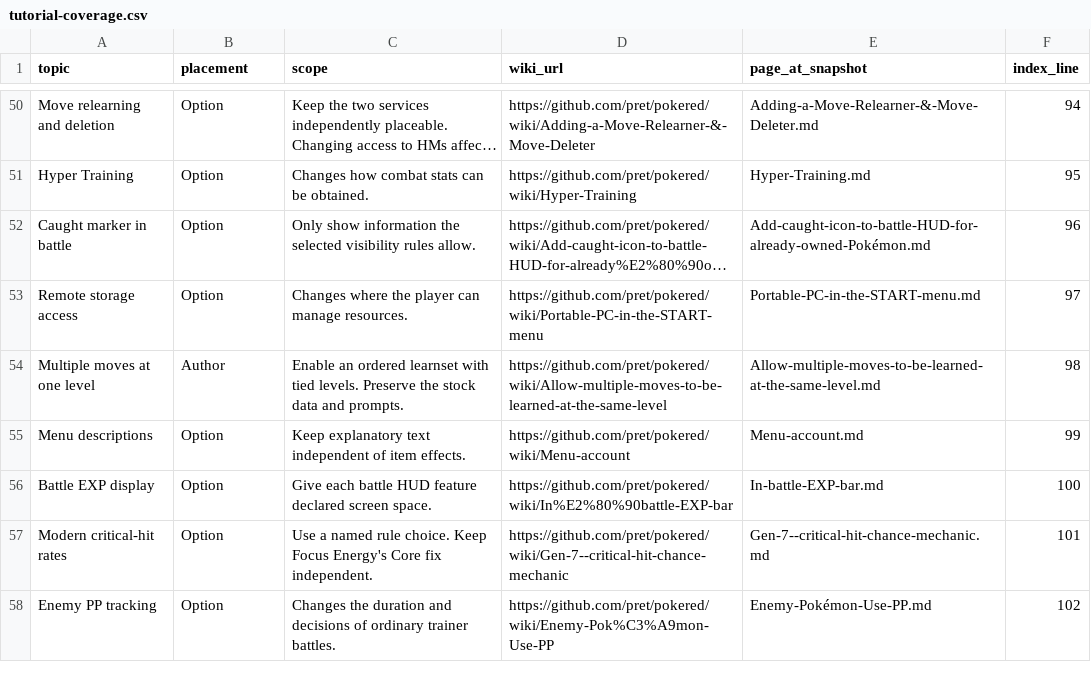
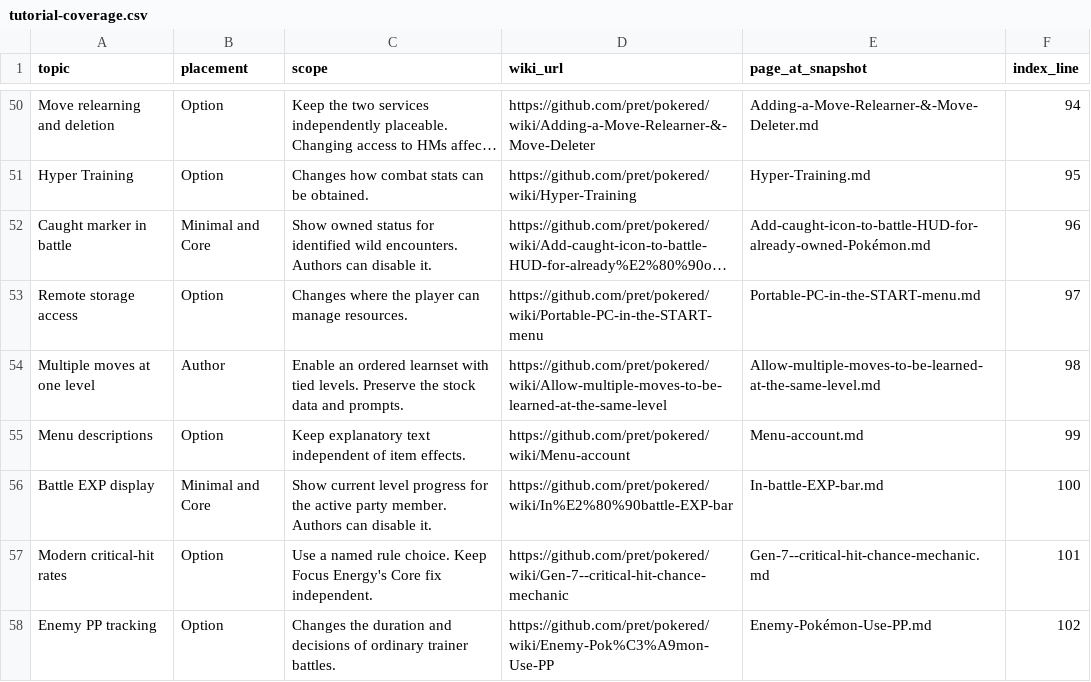
Before and after one commit to PokeRGB-Expansion/pokeRGB-expansion, a CSV file: spec/research/tutorial-coverage.csv, drawn as a sheet; only a part is shown, gaps mark what is left out; long unchanged cells end in …; the diff names each change by its address in the sheet, - before the commit and + after, or states it on an @@ line.

Commit message:
Show Pokédex ownership and EXP progress in battle

```diff
--- a/spec/research/tutorial-coverage.csv
+++ b/spec/research/tutorial-coverage.csv
-B52 (placement): Option
+B52 (placement): Minimal and Core
-C52 (scope): Only show information the selected visibility rules allow.
+C52 (scope): Show owned status for identified wild encounters. Authors can disable it.
-B56 (placement): Option
+B56 (placement): Minimal and Core
-C56 (scope): Give each battle HUD feature declared screen space.
+C56 (scope): Show current level progress for the active party member. Authors can disable it.
```
Also changed, not shown: 25 other files.
